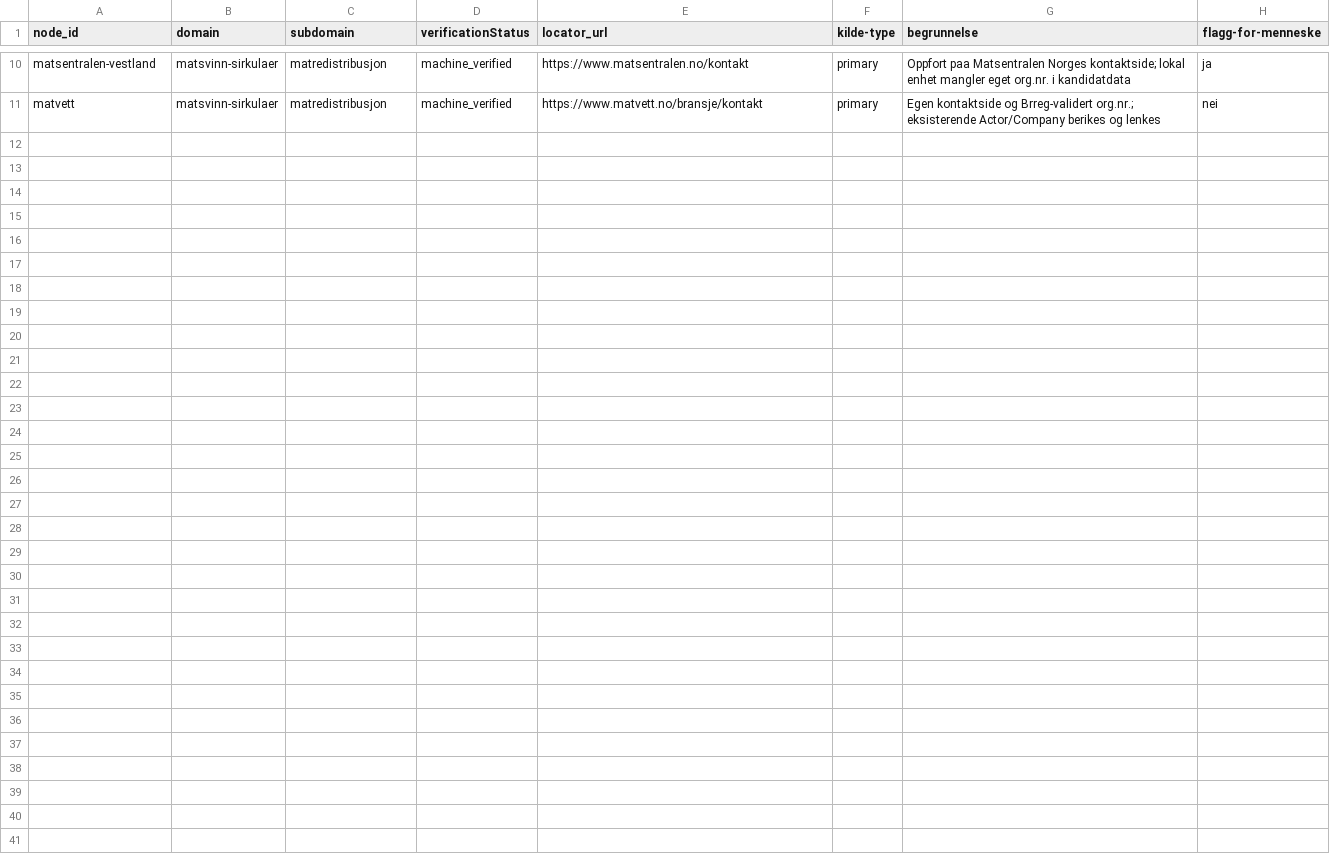
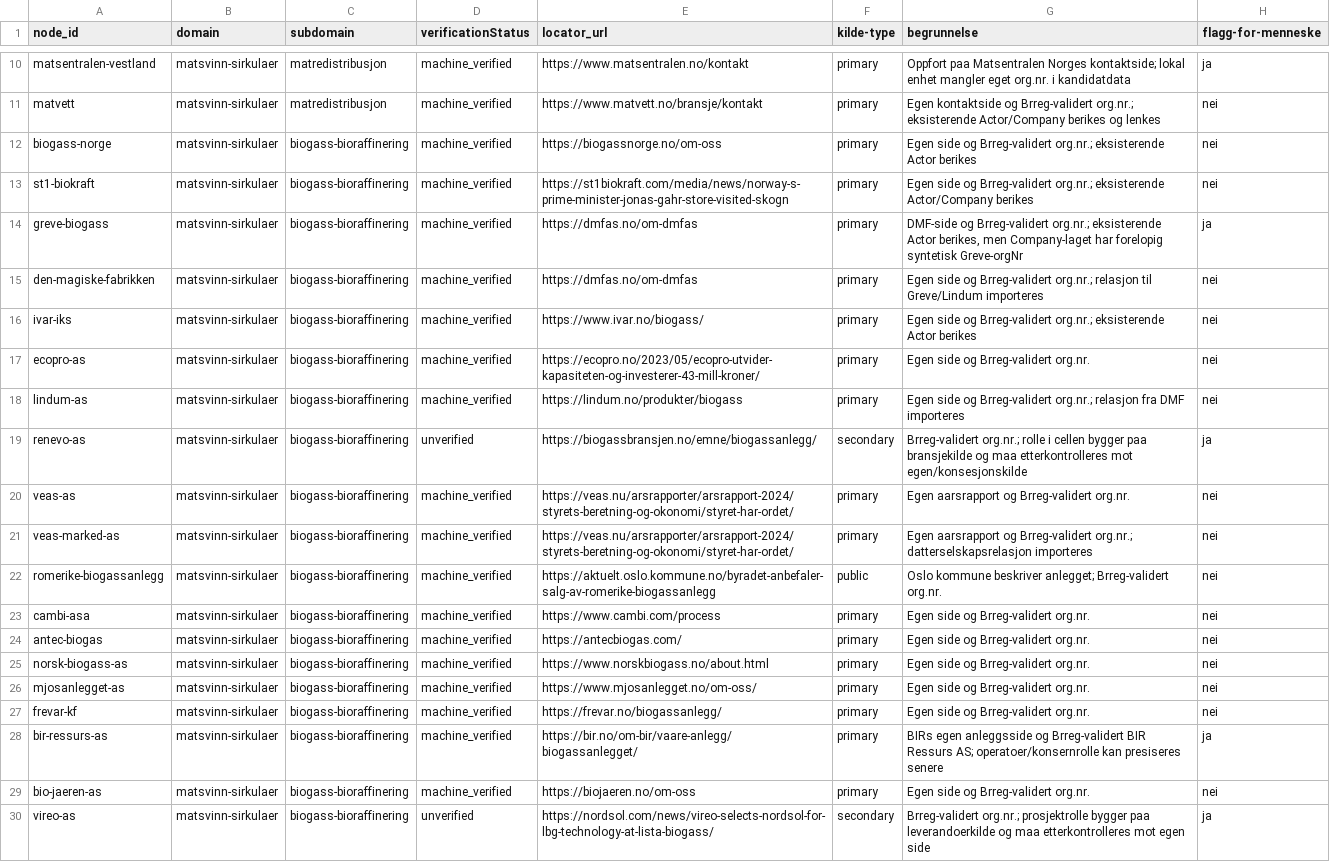
Before and after one commit to justaride/food-systems-2026, a CSV file: research/_status/mvk-review-koe-2026-06-26.csv, drawn as a sheet; only a part is shown, gaps mark what is left out.

Commit message:
feat(mvk): import biogas bioraffinering slice

```diff
--- a/research/_status/mvk-review-koe-2026-06-26.csv
+++ b/research/_status/mvk-review-koe-2026-06-26.csv
@@ -11 +11,20 @@ matsentralen-vestland,matsvinn-sirkulaer,matredistribusjon,machine_verified,http
 matvett,matsvinn-sirkulaer,matredistribusjon,machine_verified,https://www.matvett.no/bransje/kontakt,primary,"Egen kontaktside og Brreg-validert org.nr.; eksisterende Actor/Company berikes og lenkes",nei
+biogass-norge,matsvinn-sirkulaer,biogass-bioraffinering,machine_verified,https://biogassnorge.no/om-oss,primary,"Egen side og Brreg-validert org.nr.; eksisterende Actor berikes",nei
+st1-biokraft,matsvinn-sirkulaer,biogass-bioraffinering,machine_verified,https://st1biokraft.com/media/news/norway-s-prime-minister-jonas-gahr-store-visited-skogn,primary,"Egen side og Brreg-validert org.nr.; eksisterende Actor/Company berikes",nei
+greve-biogass,matsvinn-sirkulaer,biogass-bioraffinering,machine_verified,https://dmfas.no/om-dmfas,primary,"DMF-side og Brreg-validert org.nr.; eksisterende Actor berikes, men Company-laget har forelopig syntetisk Greve-orgNr",ja
+den-magiske-fabrikken,matsvinn-sirkulaer,biogass-bioraffinering,machine_verified,https://dmfas.no/om-dmfas,primary,"Egen side og Brreg-validert org.nr.; relasjon til Greve/Lindum importeres",nei
+ivar-iks,matsvinn-sirkulaer,biogass-bioraffinering,machine_verified,https://www.ivar.no/biogass/,primary,"Egen side og Brreg-validert org.nr.; eksisterende Actor berikes",nei
+ecopro-as,matsvinn-sirkulaer,biogass-bioraffinering,machine_verified,https://ecopro.no/2023/05/ecopro-utvider-kapasiteten-og-investerer-43-mill-kroner/,primary,"Egen side og Brreg-validert org.nr.",nei
+lindum-as,matsvinn-sirkulaer,biogass-bioraffinering,machine_verified,https://lindum.no/produkter/biogass,primary,"Egen side og Brreg-validert org.nr.; relasjon fra DMF importeres",nei
+renevo-as,matsvinn-sirkulaer,biogass-bioraffinering,unverified,https://biogassbransjen.no/emne/biogassanlegg/,secondary,"Brreg-validert org.nr.; rolle i cellen bygger paa bransjekilde og maa etterkontrolleres mot egen/konsesjonskilde",ja
+veas-as,matsvinn-sirkulaer,biogass-bioraffinering,machine_verified,https://veas.nu/arsrapporter/arsrapport-2024/styrets-beretning-og-okonomi/styret-har-ordet/,primary,"Egen aarsrapport og Brreg-validert org.nr.",nei
+veas-marked-as,matsvinn-sirkulaer,biogass-bioraffinering,machine_verified,https://veas.nu/arsrapporter/arsrapport-2024/styrets-beretning-og-okonomi/styret-har-ordet/,primary,"Egen aarsrapport og Brreg-validert org.nr.; datterselskapsrelasjon importeres",nei
+romerike-biogassanlegg,matsvinn-sirkulaer,biogass-bioraffinering,machine_verified,https://aktuelt.oslo.kommune.no/byradet-anbefaler-salg-av-romerike-biogassanlegg,public,"Oslo kommune beskriver anlegget; Brreg-validert org.nr.",nei
+cambi-asa,matsvinn-sirkulaer,biogass-bioraffinering,machine_verified,https://www.cambi.com/process,primary,"Egen side og Brreg-validert org.nr.",nei
+antec-biogas,matsvinn-sirkulaer,biogass-bioraffinering,machine_verified,https://antecbiogas.com/,primary,"Egen side og Brreg-validert org.nr.",nei
+norsk-biogass-as,matsvinn-sirkulaer,biogass-bioraffinering,machine_verified,https://www.norskbiogass.no/about.html,primary,"Egen side og Brreg-validert org.nr.",nei
+mjosanlegget-as,matsvinn-sirkulaer,biogass-bioraffinering,machine_verified,https://www.mjosanlegget.no/om-oss/,primary,"Egen side og Brreg-validert org.nr.",nei
+frevar-kf,matsvinn-sirkulaer,biogass-bioraffinering,machine_verified,https://frevar.no/biogassanlegg/,primary,"Egen side og Brreg-validert org.nr.",nei
+bir-ressurs-as,matsvinn-sirkulaer,biogass-bioraffinering,machine_verified,https://bir.no/om-bir/vaare-anlegg/biogassanlegget/,primary,"BIRs egen anleggsside og Brreg-validert BIR Ressurs AS; operatoer/konsernrolle kan presiseres senere",ja
+bio-jaeren-as,matsvinn-sirkulaer,biogass-bioraffinering,machine_verified,https://biojaeren.no/om-oss,primary,"Egen side og Brreg-validert org.nr.",nei
+vireo-as,matsvinn-sirkulaer,biogass-bioraffinering,unverified,https://nordsol.com/news/vireo-selects-nordsol-for-lbg-technology-at-lista-biogass/,secondary,"Brreg-validert org.nr.; prosjektrolle bygger paa leverandoerkilde og maa etterkontrolleres mot egen side",ja
```
Also changed, not shown: research/_status/domene-dekningsbok.csv, 8 other files.
